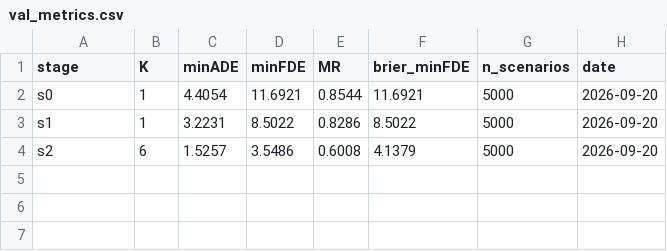
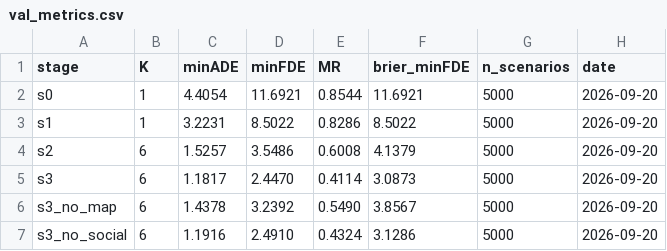
Before and after one commit to ShriramJana/av2-trajectory-prediction, a CSV file: results/val_metrics.csv, drawn as a sheet.

```diff
--- a/results/val_metrics.csv
+++ b/results/val_metrics.csv
@@ -4 +4,4 @@ s1,1,3.2231,8.5022,0.8286,8.5022,5000,2026-09-20
 s2,6,1.5257,3.5486,0.6008,4.1379,5000,2026-09-20
+s3,6,1.1817,2.4470,0.4114,3.0873,5000,2026-09-20
+s3_no_map,6,1.4378,3.2392,0.5490,3.8567,5000,2026-09-20
+s3_no_social,6,1.1916,2.4910,0.4324,3.1286,5000,2026-09-20
```
Also changed, not shown: 27 other files.
